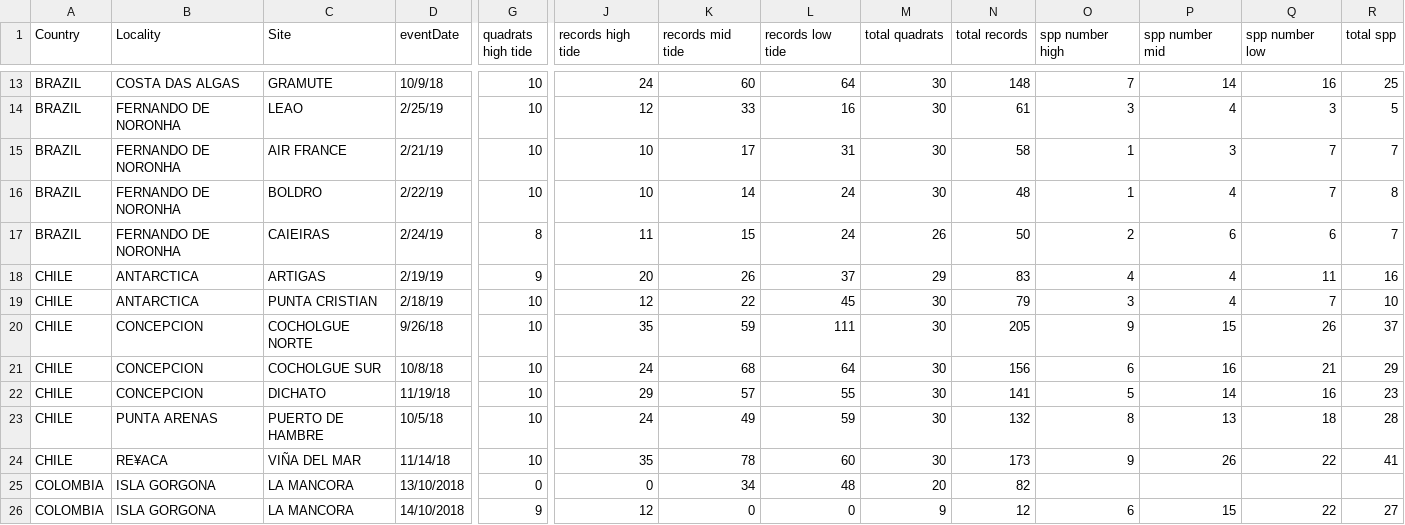
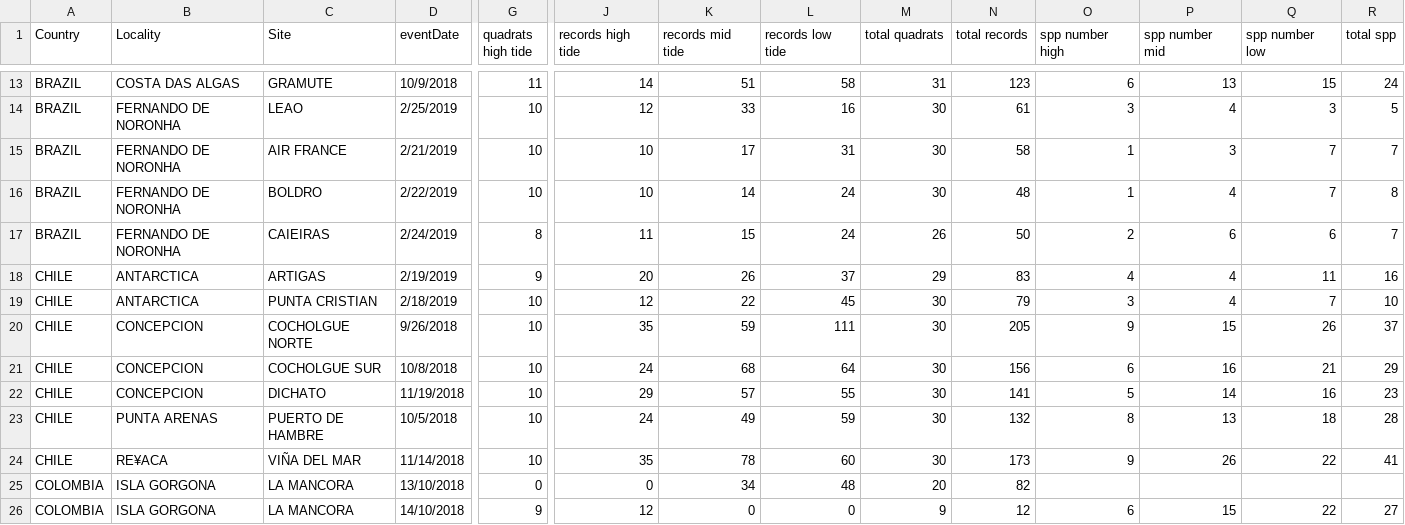
Before and after one commit to eqmh/DwC-extract, a CSV file: data/pole2pole_data_summary.csv, drawn as a sheet; only a part is shown, gaps mark what is left out; the diff covers the shown part only; the diff names each change by its address in the sheet, - before the commit and + after, or states it on an @@ line.

```diff
--- a/data/pole2pole_data_summary.csv
+++ b/data/pole2pole_data_summary.csv
-D13 (eventDate): 10/9/18
+D13 (eventDate): 10/9/2018
-G13 (quadrats high tide): 10
+G13 (quadrats high tide): 11
-J13 (records high tide): 24
+J13 (records high tide): 14
-K13 (records mid tide): 60
+K13 (records mid tide): 51
-L13 (records low tide): 64
+L13 (records low tide): 58
-M13 (total quadrats): 30
+M13 (total quadrats): 31
-N13 (total records): 148
+N13 (total records): 123
-O13 (spp number high): 7
+O13 (spp number high): 6
-P13 (spp number mid): 14
+P13 (spp number mid): 13
-Q13 (spp number low): 16
+Q13 (spp number low): 15
-R13 (total spp): 25
+R13 (total spp): 24
-D14 (eventDate): 2/25/19
+D14 (eventDate): 2/25/2019
-D15 (eventDate): 2/21/19
+D15 (eventDate): 2/21/2019
-D16 (eventDate): 2/22/19
+D16 (eventDate): 2/22/2019
-D17 (eventDate): 2/24/19
+D17 (eventDate): 2/24/2019
-D18 (eventDate): 2/19/19
+D18 (eventDate): 2/19/2019
-D19 (eventDate): 2/18/19
+D19 (eventDate): 2/18/2019
-D20 (eventDate): 9/26/18
+D20 (eventDate): 9/26/2018
-D21 (eventDate): 10/8/18
+D21 (eventDate): 10/8/2018
-D22 (eventDate): 11/19/18
+D22 (eventDate): 11/19/2018
-D23 (eventDate): 10/5/18
+D23 (eventDate): 10/5/2018
-D24 (eventDate): 11/14/18
+D24 (eventDate): 11/14/2018
```
Also changed, not shown: 39 edited cells elsewhere in this file.
